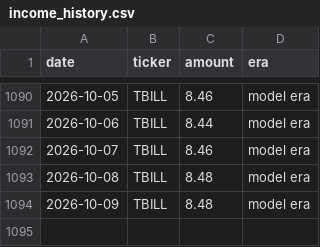
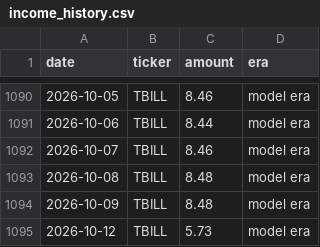
Before and after one commit to JamesKostohryz/trs-portfolio-feed, a CSV file: data/income_history.csv, drawn as a sheet; only a part is shown, gaps mark what is left out.

```diff
--- a/data/income_history.csv
+++ b/data/income_history.csv
@@ -1094 +1094,2 @@ date,ticker,amount,era
 2026-10-09,TBILL,8.48,model era
+2026-10-12,TBILL,5.73,model era
```
Also changed, not shown: data/dashboard.csv, data/income.csv, 3 other files.
